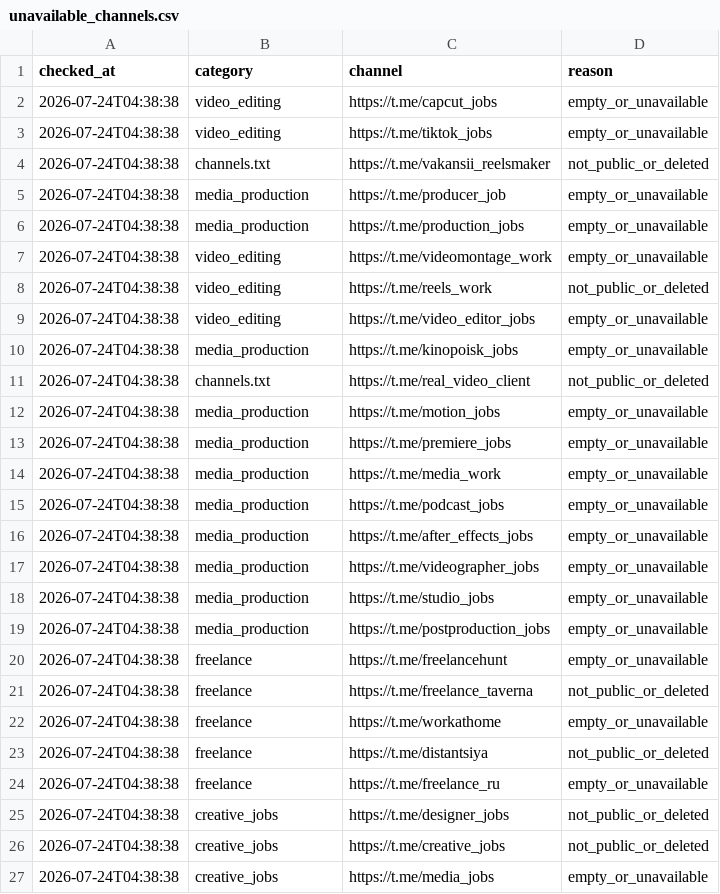
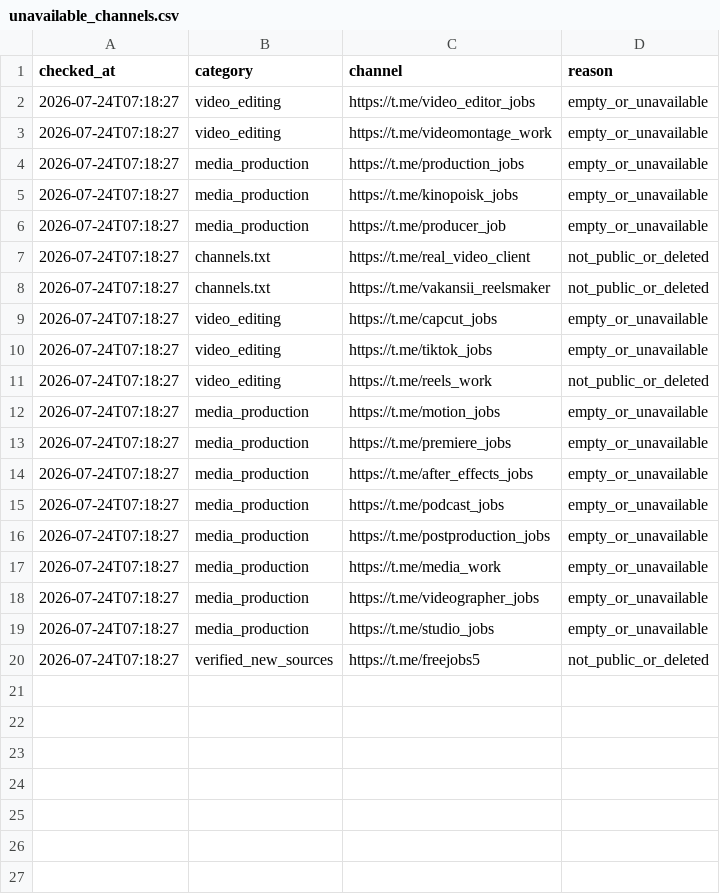
Before and after one commit to telivizor937-star/ClientWork, a CSV file: unavailable_channels.csv, drawn as a sheet; only a part is shown; the diff covers the shown part only.

```diff
--- a/unavailable_channels.csv
+++ b/unavailable_channels.csv
@@ -1,27 +1,20 @@
 checked_at,category,channel,reason
-2026-07-24T04:38:38,video_editing,https://t.me/capcut_jobs,empty_or_unavailable
-2026-07-24T04:38:38,video_editing,https://t.me/tiktok_jobs,empty_or_unavailable
-2026-07-24T04:38:38,channels.txt,https://t.me/vakansii_reelsmaker,not_public_or_deleted
-2026-07-24T04:38:38,media_production,https://t.me/producer_job,empty_or_unavailable
-2026-07-24T04:38:38,media_production,https://t.me/production_jobs,empty_or_unavailable
-2026-07-24T04:38:38,video_editing,https://t.me/videomontage_work,empty_or_unavailable
-2026-07-24T04:38:38,video_editing,https://t.me/reels_work,not_public_or_deleted
-2026-07-24T04:38:38,video_editing,https://t.me/video_editor_jobs,empty_or_unavailable
-2026-07-24T04:38:38,media_production,https://t.me/kinopoisk_jobs,empty_or_unavailable
-2026-07-24T04:38:38,channels.txt,https://t.me/real_video_client,not_public_or_deleted
-2026-07-24T04:38:38,media_production,https://t.me/motion_jobs,empty_or_unavailable
-2026-07-24T04:38:38,media_production,https://t.me/premiere_jobs,empty_or_unavailable
-2026-07-24T04:38:38,media_production,https://t.me/media_work,empty_or_unavailable
-2026-07-24T04:38:38,media_production,https://t.me/podcast_jobs,empty_or_unavailable
-2026-07-24T04:38:38,media_production,https://t.me/after_effects_jobs,empty_or_unavailable
-2026-07-24T04:38:38,media_production,https://t.me/videographer_jobs,empty_or_unavailable
-2026-07-24T04:38:38,media_production,https://t.me/studio_jobs,empty_or_unavailable
-2026-07-24T04:38:38,media_production,https://t.me/postproduction_jobs,empty_or_unavailable
-2026-07-24T04:38:38,freelance,https://t.me/freelancehunt,empty_or_unavailable
-2026-07-24T04:38:38,freelance,https://t.me/freelance_taverna,not_public_or_deleted
-2026-07-24T04:38:38,freelance,https://t.me/workathome,empty_or_unavailable
-2026-07-24T04:38:38,freelance,https://t.me/distantsiya,not_public_or_deleted
-2026-07-24T04:38:38,freelance,https://t.me/freelance_ru,empty_or_unavailable
-2026-07-24T04:38:38,creative_jobs,https://t.me/designer_jobs,not_public_or_deleted
-2026-07-24T04:38:38,creative_jobs,https://t.me/creative_jobs,not_public_or_deleted
-2026-07-24T04:38:38,creative_jobs,https://t.me/media_jobs,empty_or_unavailable
+2026-07-24T07:18:27,video_editing,https://t.me/video_editor_jobs,empty_or_unavailable
+2026-07-24T07:18:27,video_editing,https://t.me/videomontage_work,empty_or_unavailable
+2026-07-24T07:18:27,media_production,https://t.me/production_jobs,empty_or_unavailable
+2026-07-24T07:18:27,media_production,https://t.me/kinopoisk_jobs,empty_or_unavailable
+2026-07-24T07:18:27,media_production,https://t.me/producer_job,empty_or_unavailable
+2026-07-24T07:18:27,channels.txt,https://t.me/real_video_client,not_public_or_deleted
+2026-07-24T07:18:27,channels.txt,https://t.me/vakansii_reelsmaker,not_public_or_deleted
+2026-07-24T07:18:27,video_editing,https://t.me/capcut_jobs,empty_or_unavailable
+2026-07-24T07:18:27,video_editing,https://t.me/tiktok_jobs,empty_or_unavailable
+2026-07-24T07:18:27,video_editing,https://t.me/reels_work,not_public_or_deleted
+2026-07-24T07:18:27,media_production,https://t.me/motion_jobs,empty_or_unavailable
+2026-07-24T07:18:27,media_production,https://t.me/premiere_jobs,empty_or_unavailable
+2026-07-24T07:18:27,media_production,https://t.me/after_effects_jobs,empty_or_unavailable
+2026-07-24T07:18:27,media_production,https://t.me/podcast_jobs,empty_or_unavailable
+2026-07-24T07:18:27,media_production,https://t.me/postproduction_jobs,empty_or_unavailable
+2026-07-24T07:18:27,media_production,https://t.me/media_work,empty_or_unavailable
+2026-07-24T07:18:27,media_production,https://t.me/videographer_jobs,empty_or_unavailable
+2026-07-24T07:18:27,media_production,https://t.me/studio_jobs,empty_or_unavailable
+2026-07-24T07:18:27,verified_new_sources,https://t.me/freejobs5,not_public_or_deleted
```
Also changed, not shown: 10 removed rows elsewhere in this file, leads.csv, 2 other files.
